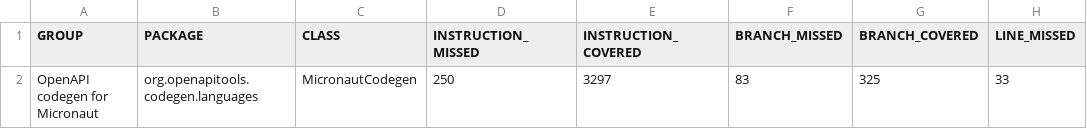
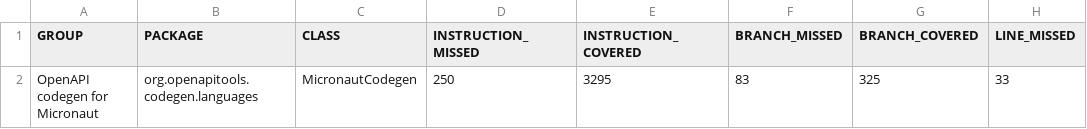
Before and after one commit to kokuwaio/maven-sites, a CSV file: micronaut-openapi-codegen/4.2.1-SNAPSHOT/jacoco/jacoco.csv, drawn as a sheet; only a part is shown; the diff names each change by its address in the sheet, - before the commit and + after, or states it on an @@ line.

Commit message:
Site: micronaut-openapi-codegen/4.2.1-SNAPSHOT

```diff
--- a/micronaut-openapi-codegen/4.2.1-SNAPSHOT/jacoco/jacoco.csv
+++ b/micronaut-openapi-codegen/4.2.1-SNAPSHOT/jacoco/jacoco.csv
-E2 (INSTRUCTION_COVERED): 3297
+E2 (INSTRUCTION_COVERED): 3295
```
Also changed, not shown: 27 other files.
